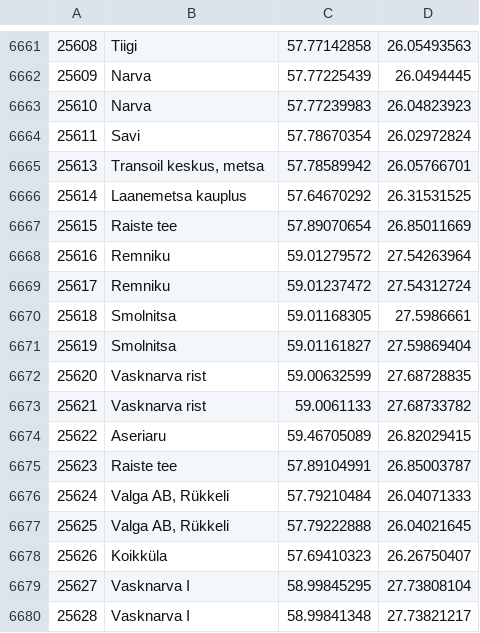
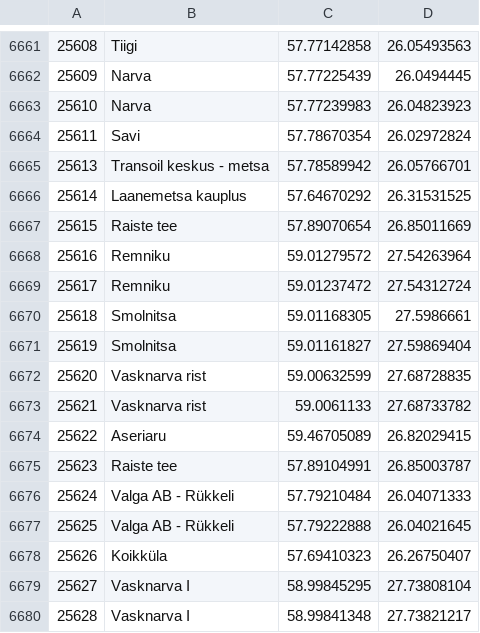
Before and after one commit to aasmaa-ardi/systemsModelling, a CSV file: db_files/stops.csv, drawn as a sheet; only a part is shown, gaps mark what is left out.

Commit message:
All data loaded into controler
Methods for loading data into controller created.

```diff
--- a/db_files/stops.csv
+++ b/db_files/stops.csv
@@ -6664,3 +6664,3 @@
 25611,Savi,57.78670354,26.02972824
-25613,"Transoil keskus, metsa",57.78589942,26.05766701
+25613,"Transoil keskus - metsa",57.78589942,26.05766701
 25614,Laanemetsa kauplus,57.64670292,26.31531525
@@ -6675,4 +6675,4 @@
 25623,Raiste tee,57.89104991,26.85003787
-25624,"Valga AB, Rükkeli",57.79210484,26.04071333
-25625,"Valga AB, Rükkeli",57.79222888,26.04021645
+25624,"Valga AB - Rükkeli",57.79210484,26.04071333
+25625,"Valga AB - Rükkeli",57.79222888,26.04021645
 25626,Koikküla,57.69410323,26.26750407
```
Also changed, not shown: 45 other files.
